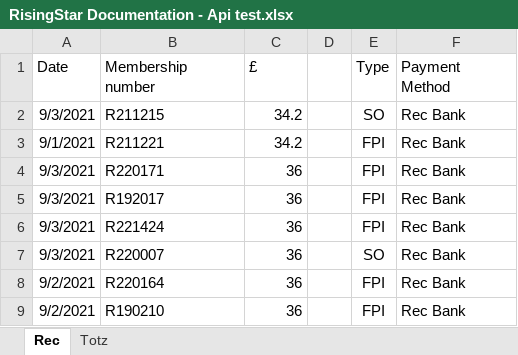
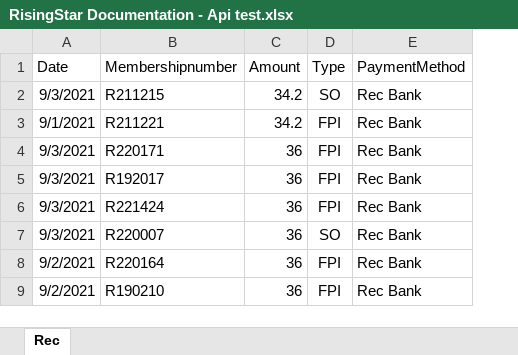
Before and after one commit to vigneshm-quikieapps/risign-stars-backend, an Excel workbook: src/xlxs/RisingStar Documentation - Api test.xlsx, sheet Rec, drawn as a sheet; only a part is shown; values as stored, in another font and other column widths than the file's, no borders; removed rows and columns are numbered as before the commit, all else as after; the diff names each change by its address in the sheet, - before the commit and + after, or states it on an @@ line.

Commit message:
bill payment validation added

```diff
--- a/src/xlxs/RisingStar Documentation - Api test.xlsx (sheet Rec)
+++ b/src/xlxs/RisingStar Documentation - Api test.xlsx (sheet Rec)
-sheet tab: Totz
-column D, empty
-B1: Membership number
+B1: Membershipnumber
-C1: £
+C1: Amount
-E1: Payment Method
+E1: PaymentMethod
```
Also changed, not shown: 6 other files.
